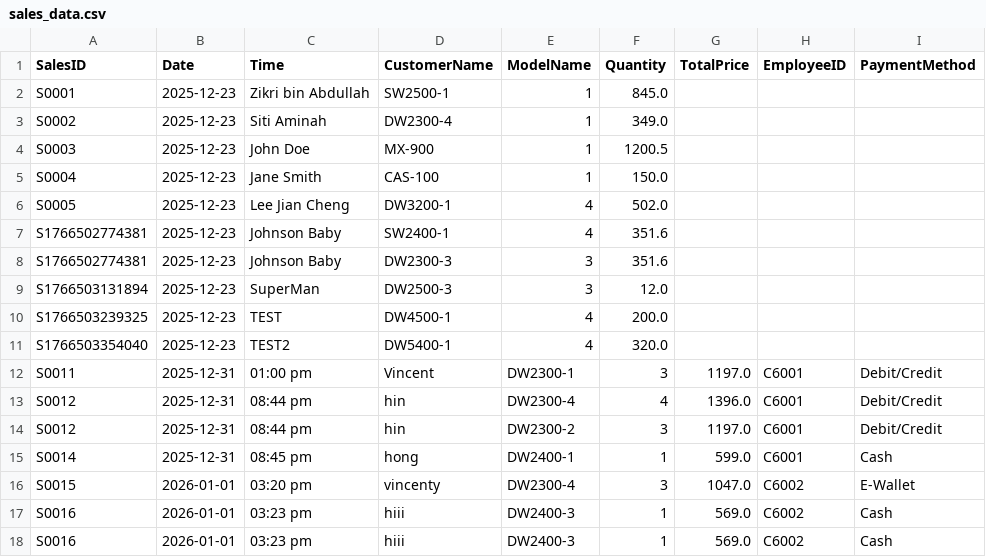
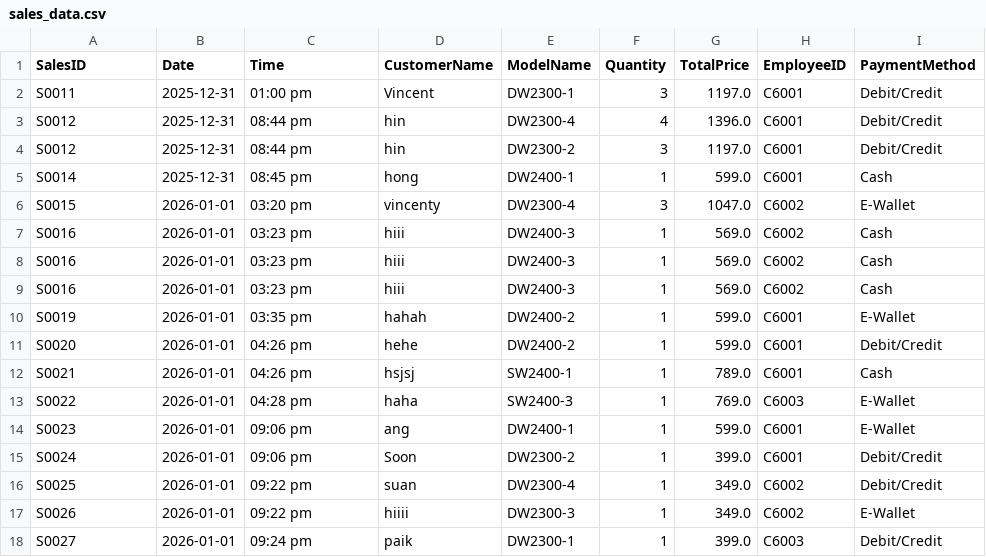
Before and after one commit to norman-AI-2025/hey-its-me-fop-2025, a CSV file: Test Integrate Y1S1 FOP Draft Assignment/sales_data.csv, drawn as a sheet; only a part is shown; the shorter side is filled out with more unchanged rows; the diff names each change by its address in the sheet, - before the commit and + after, or states it on an @@ line.

Commit message:
Clean up sales_data.csv by removing duplicates
Removed duplicate entries and ensured consistent formatting.

```diff
--- a/Test Integrate Y1S1 FOP Draft Assignment/sales_data.csv
+++ b/Test Integrate Y1S1 FOP Draft Assignment/sales_data.csv
-row 2: S0001 | 2025-12-23 | Zikri bin Abdullah | SW2500-1 | 1 | 845.0
-row 3: S0002 | 2025-12-23 | Siti Aminah | DW2300-4 | 1 | 349.0
-row 4: S0003 | 2025-12-23 | John Doe | MX-900 | 1 | 1200.5
-row 5: S0004 | 2025-12-23 | Jane Smith | CAS-100 | 1 | 150.0
-row 6: S0005 | 2025-12-23 | Lee Jian Cheng | DW3200-1 | 4 | 502.0
-row 7: S1766502774381 | 2025-12-23 | Johnson Baby | SW2400-1 | 4 | 351.6
-row 8: S1766502774381 | 2025-12-23 | Johnson Baby | DW2300-3 | 3 | 351.6
-row 9: S1766503131894 | 2025-12-23 | SuperMan | DW2500-3 | 3 | 12.0
-row 10: S1766503239325 | 2025-12-23 | TEST | DW4500-1 | 4 | 200.0
-row 11: S1766503354040 | 2025-12-23 | TEST2 | DW5400-1 | 4 | 320.0
```
